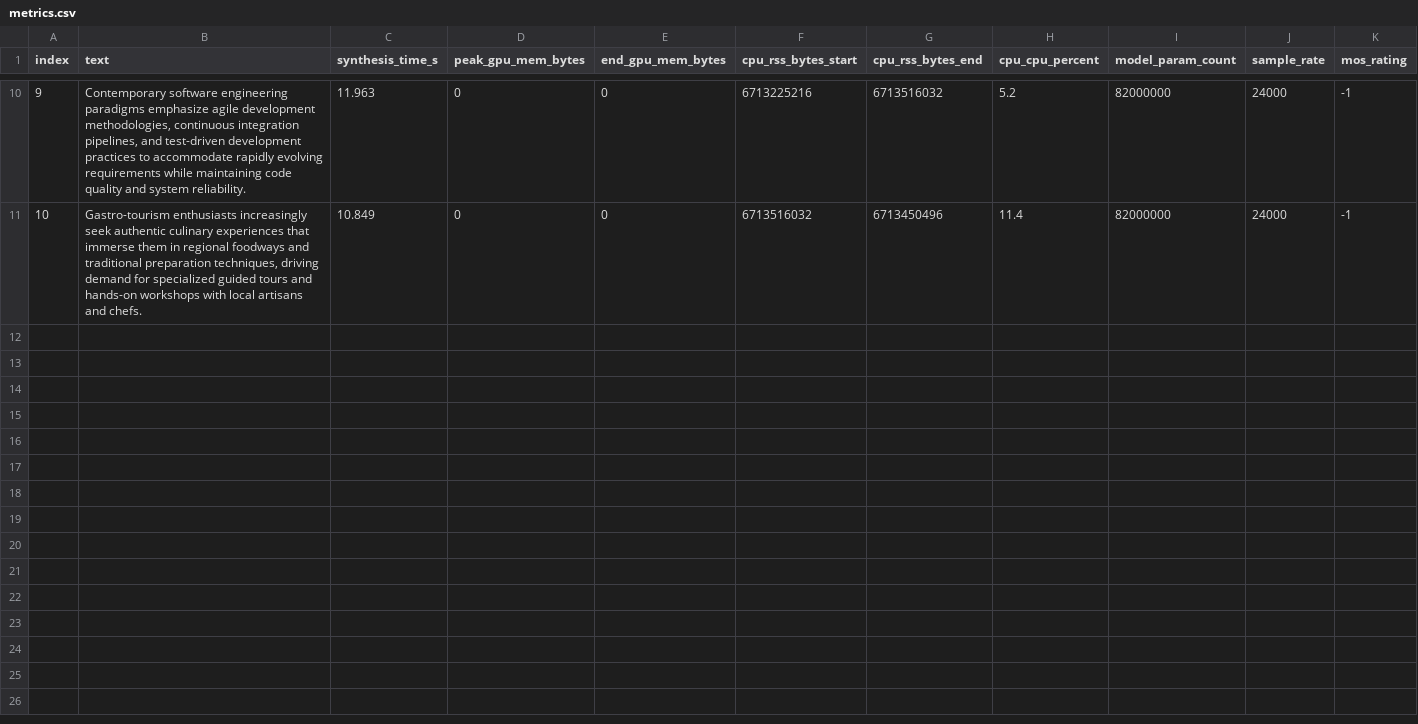
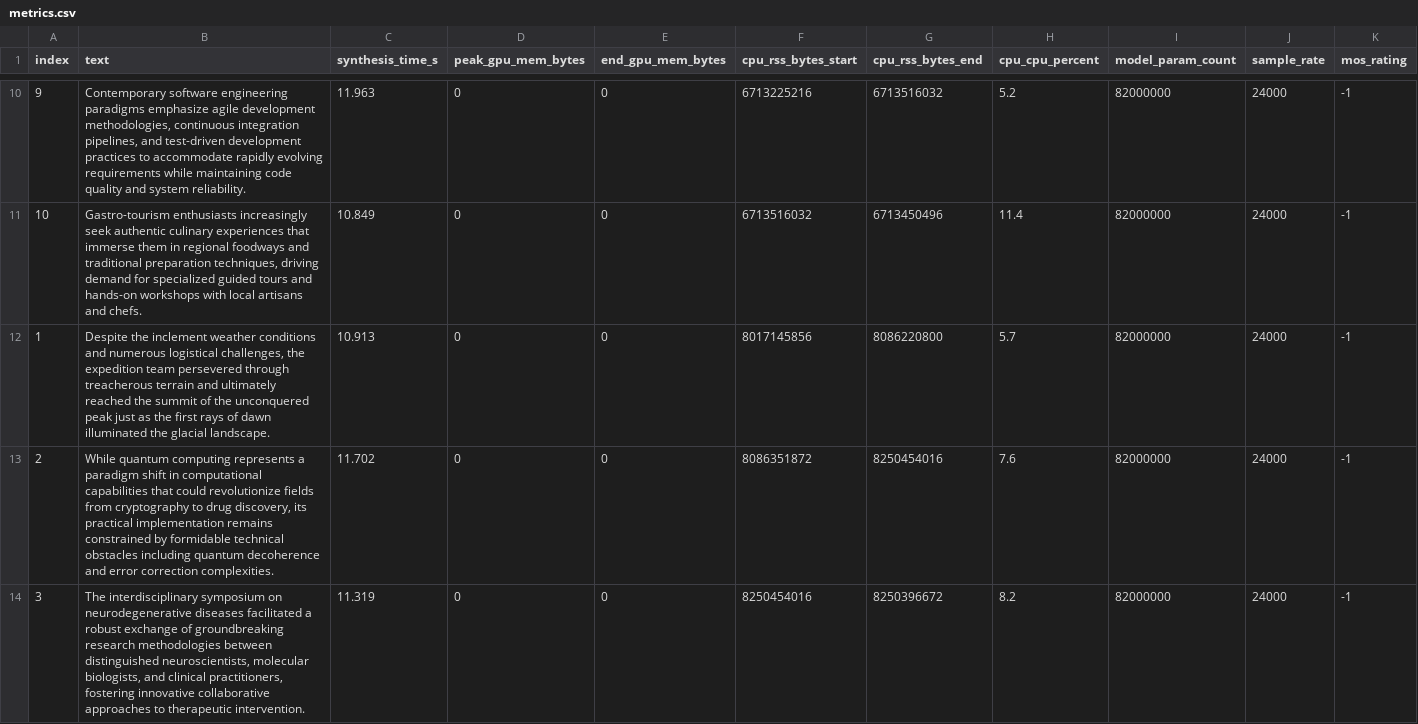
Before and after one commit to KNyathi/AudioSignals, a CSV file: Lab4/results/kokoro/metrics.csv, drawn as a sheet; only a part is shown, gaps mark what is left out; the diff covers the shown part only; the diff names each change by its address in the sheet, - before the commit and + after, or states it on an @@ line.

```diff
--- a/Lab4/results/kokoro/metrics.csv
+++ b/Lab4/results/kokoro/metrics.csv
+row 12: 1 | Despite the inclement weather conditions and numerous logistical challenges, the expedition team persevered through treacherous terrain and ultimately reached the summit of the unconquered peak just as the first rays of dawn illuminated the glacial landscape. | 10.913 | 0 | 0 | 8017145856 | 8086220800 | 5.7 | 82000000 | 24000 | -1
+row 13: 2 | While quantum computing represents a paradigm shift in computational capabilities that could revolutionize fields from cryptography to drug discovery, its practical implementation remains constrained by formidable technical obstacles including quantum decoherence and error correction complexities. | 11.702 | 0 | 0 | 8086351872 | 8250454016 | 7.6 | 82000000 | 24000 | -1
+row 14: 3 | The interdisciplinary symposium on neurodegenerative diseases facilitated a robust exchange of groundbreaking research methodologies between distinguished neuroscientists, molecular biologists, and clinical practitioners, fostering innovative collaborative approaches to therapeutic intervention. | 11.319 | 0 | 0 | 8250454016 | 8250396672 | 8.2 | 82000000 | 24000 | -1
```
Also changed, not shown: 7 added rows elsewhere in this file, Lab4/results/SeamlessM4T/metrics.csv, Lab4/results/summary_all_models.csv, 47 other files.
